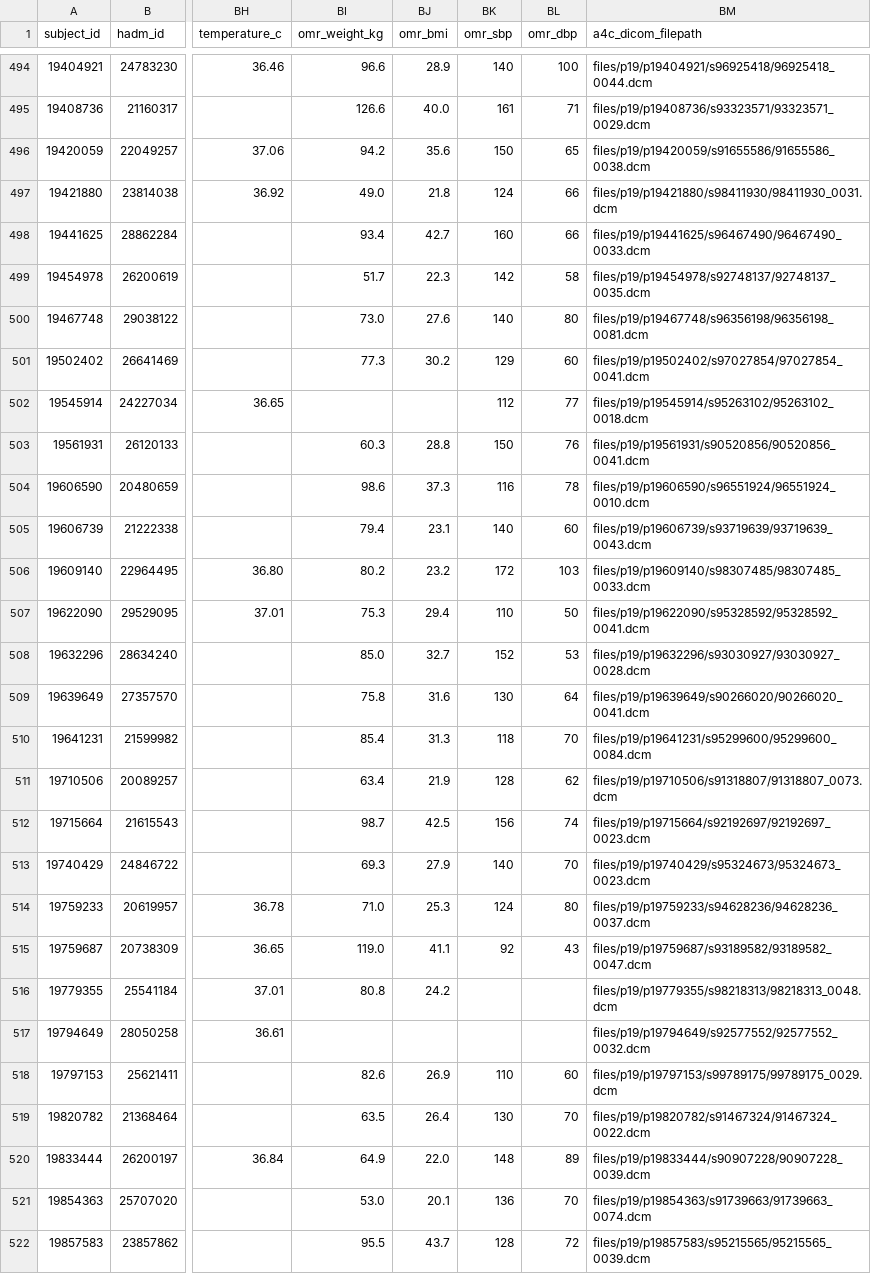
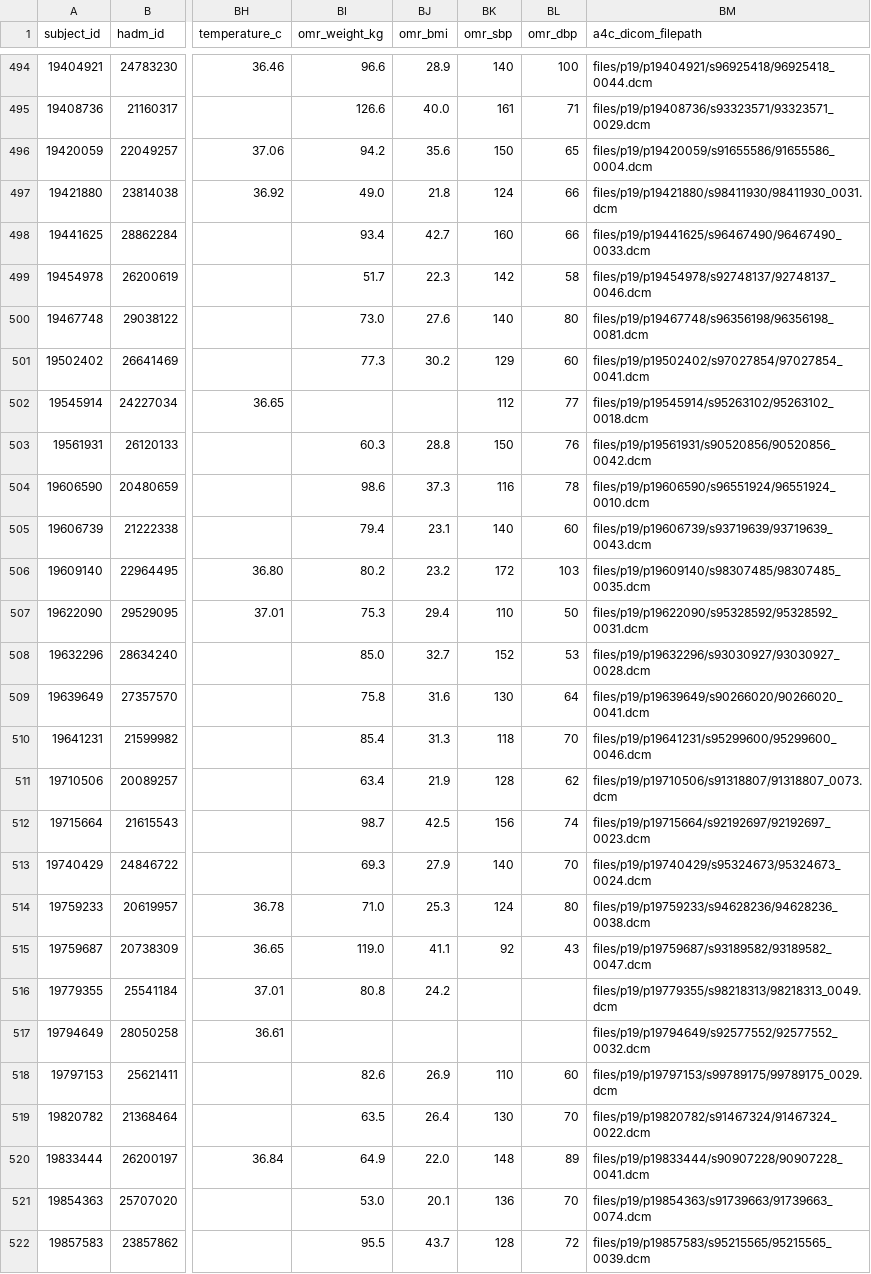
Before and after one commit to LeekDumpling/MIMIC_Extract, a CSV file: csv/hfpef_cohort_win_hadm.csv, drawn as a sheet; only a part is shown, gaps mark what is left out; the diff covers the shown part only; the diff names each change by its address in the sheet, - before the commit and + after, or states it on an @@ line.

```diff
--- a/csv/hfpef_cohort_win_hadm.csv
+++ b/csv/hfpef_cohort_win_hadm.csv
-BM496 (a4c_dicom_filepath): files/p19/p19420059/s91655586/91655586_0038.dcm
+BM496 (a4c_dicom_filepath): files/p19/p19420059/s91655586/91655586_0004.dcm
-BM499 (a4c_dicom_filepath): files/p19/p19454978/s92748137/92748137_0035.dcm
+BM499 (a4c_dicom_filepath): files/p19/p19454978/s92748137/92748137_0046.dcm
-BM503 (a4c_dicom_filepath): files/p19/p19561931/s90520856/90520856_0041.dcm
+BM503 (a4c_dicom_filepath): files/p19/p19561931/s90520856/90520856_0042.dcm
-BM506 (a4c_dicom_filepath): files/p19/p19609140/s98307485/98307485_0033.dcm
+BM506 (a4c_dicom_filepath): files/p19/p19609140/s98307485/98307485_0035.dcm
-BM507 (a4c_dicom_filepath): files/p19/p19622090/s95328592/95328592_0041.dcm
+BM507 (a4c_dicom_filepath): files/p19/p19622090/s95328592/95328592_0031.dcm
-BM510 (a4c_dicom_filepath): files/p19/p19641231/s95299600/95299600_0084.dcm
+BM510 (a4c_dicom_filepath): files/p19/p19641231/s95299600/95299600_0046.dcm
-BM513 (a4c_dicom_filepath): files/p19/p19740429/s95324673/95324673_0023.dcm
+BM513 (a4c_dicom_filepath): files/p19/p19740429/s95324673/95324673_0024.dcm
-BM514 (a4c_dicom_filepath): files/p19/p19759233/s94628236/94628236_0037.dcm
+BM514 (a4c_dicom_filepath): files/p19/p19759233/s94628236/94628236_0038.dcm
-BM516 (a4c_dicom_filepath): files/p19/p19779355/s98218313/98218313_0048.dcm
+BM516 (a4c_dicom_filepath): files/p19/p19779355/s98218313/98218313_0049.dcm
-BM520 (a4c_dicom_filepath): files/p19/p19833444/s90907228/90907228_0039.dcm
+BM520 (a4c_dicom_filepath): files/p19/p19833444/s90907228/90907228_0041.dcm
```
Also changed, not shown: 104 edited cells elsewhere in this file, csv/la_params/processed/la_params_feature_decisions.csv, csv/la_params/processed/la_params_iqr_outliers_kine.csv, 15 other files.
